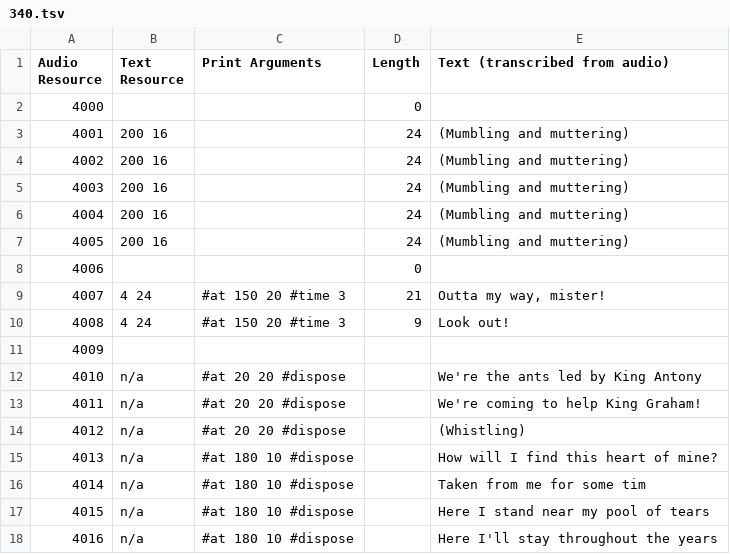
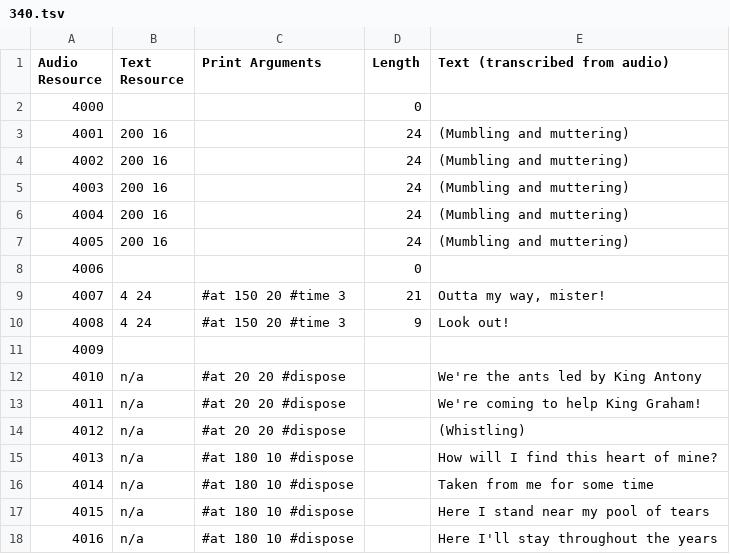
Before and after one commit to mcmagi/kq5cd-text-patch, a TSV file: text/340.tsv, drawn as a sheet.

```diff
--- a/text/340.tsv
+++ b/text/340.tsv
@@ -15,3 +15,3 @@ Audio Resource	Text Resource	Print Arguments	Length	Text (transcribed from audio
 4013	n/a	#at 180 10 #dispose		How will I find this heart of mine?
-4014	n/a	#at 180 10 #dispose		Taken from me for some tim
+4014	n/a	#at 180 10 #dispose		Taken from me for some time
 4015	n/a	#at 180 10 #dispose		Here I stand near my pool of tears
```
Also changed, not shown: 1 other file.
